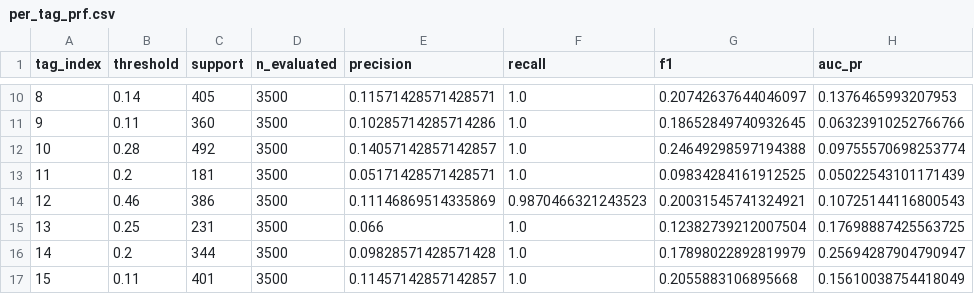
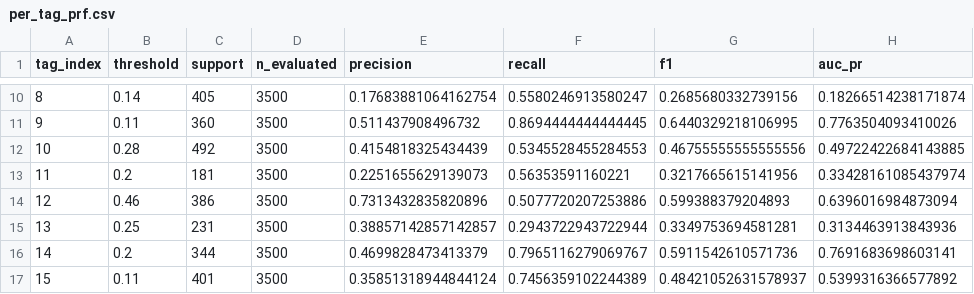
Before and after one commit to UtshaBasak/CSE425_Project, a CSV file: results/per_tag_prf.csv, drawn as a sheet; only a part is shown, gaps mark what is left out; the diff covers the shown part only.

```diff
--- a/results/per_tag_prf.csv
+++ b/results/per_tag_prf.csv
@@ -10,8 +10,8 @@ tag_index,threshold,support,n_evaluated,precision,recall,f1,auc_pr
-8,0.14,405,3500,0.11571428571428571,1.0,0.20742637644046097,0.1376465993207953
-9,0.11,360,3500,0.10285714285714286,1.0,0.18652849740932645,0.06323910252766766
-10,0.28,492,3500,0.14057142857142857,1.0,0.24649298597194388,0.09755570698253774
-11,0.2,181,3500,0.05171428571428571,1.0,0.09834284161912525,0.05022543101171439
-12,0.46,386,3500,0.11146869514335869,0.9870466321243523,0.20031545741324921,0.10725144116800543
-13,0.25,231,3500,0.066,1.0,0.12382739212007504,0.17698887425563725
-14,0.2,344,3500,0.09828571428571428,1.0,0.17898022892819979,0.25694287904790947
-15,0.11,401,3500,0.11457142857142857,1.0,0.2055883106895668,0.15610038754418049
+8,0.14,405,3500,0.17683881064162754,0.5580246913580247,0.2685680332739156,0.18266514238171874
+9,0.11,360,3500,0.511437908496732,0.8694444444444445,0.6440329218106995,0.7763504093410026
+10,0.28,492,3500,0.4154818325434439,0.5345528455284553,0.46755555555555556,0.49722422684143885
+11,0.2,181,3500,0.2251655629139073,0.56353591160221,0.3217665615141956,0.33428161085437974
+12,0.46,386,3500,0.7313432835820896,0.5077720207253886,0.599388379204893,0.6396016984873094
+13,0.25,231,3500,0.38857142857142857,0.2943722943722944,0.3349753694581281,0.3134463913843936
+14,0.2,344,3500,0.4699828473413379,0.7965116279069767,0.5911542610571736,0.7691683698603141
+15,0.11,401,3500,0.35851318944844124,0.7456359102244389,0.48421052631578937,0.5399316366577892
```
Also changed, not shown: 159 edited cells elsewhere in this file, 7 other files.
